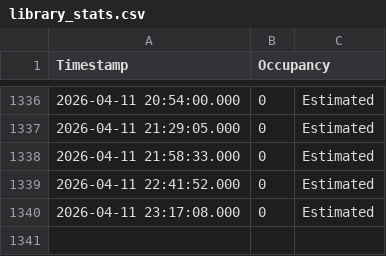
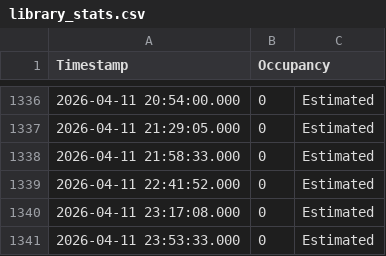
Before and after one commit to Sujith-Kumar-2003/Can_I_Go_To_Library_Now, a CSV file: library_stats.csv, drawn as a sheet; only a part is shown, gaps mark what is left out; the diff names each change by its address in the sheet, - before the commit and + after, or states it on an @@ line.

```diff
--- a/library_stats.csv
+++ b/library_stats.csv
+row 1341: 2026-04-11 23:53:33.000 | 0 | Estimated
```
